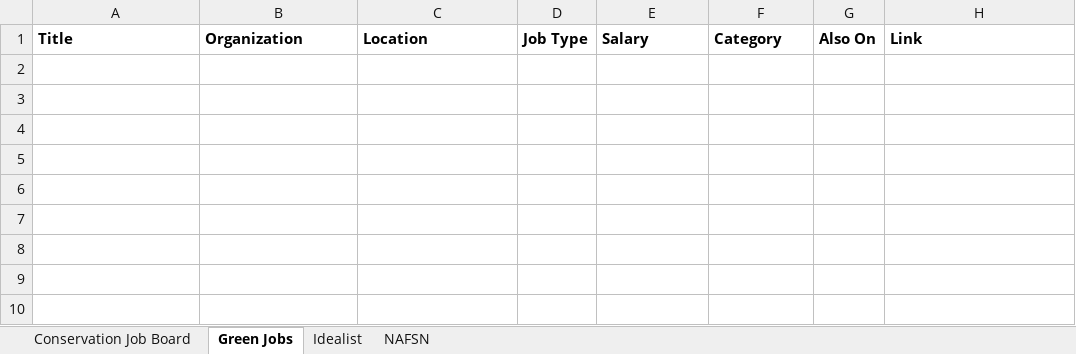
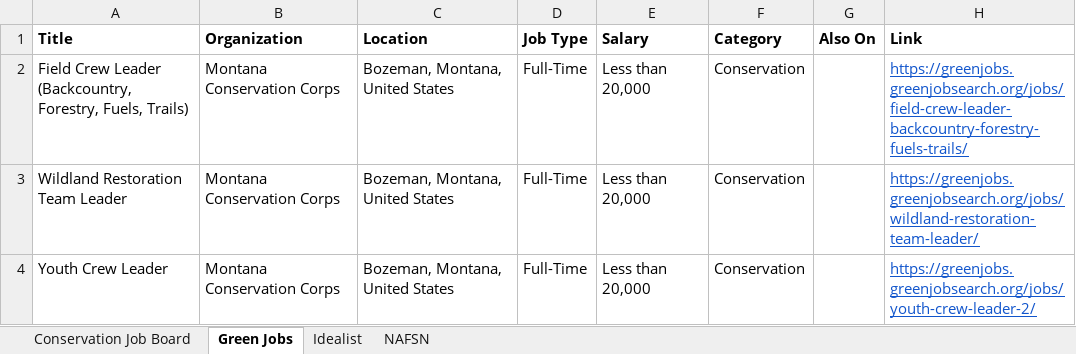
Before and after one commit to dchandarana07/jobs-digest, an Excel workbook: docs/xlsx/jobs-2026-10-19.xlsx, sheet Green Jobs, drawn as a sheet; values as stored, in another font and other column widths than the file's, no borders; the diff names each change by its address in the sheet, - before the commit and + after, or states it on an @@ line.

```diff
--- a/docs/xlsx/jobs-2026-10-19.xlsx (sheet Green Jobs)
+++ b/docs/xlsx/jobs-2026-10-19.xlsx (sheet Green Jobs)
+row 2: Field Crew Leader (Backcountry, Forestry, Fuels, Trails) | Montana Conservation Corps | Bozeman, Montana, United States | Full-Time | Less than 20,000 | Conservation |  | https://greenjobs.greenjobsearch.org/jobs/field-crew-leader-backcountry-forestry-fuels-trails/
+row 3: Wildland Restoration Team Leader | Montana Conservation Corps | Bozeman, Montana, United States | Full-Time | Less than 20,000 | Conservation |  | https://greenjobs.greenjobsearch.org/jobs/wildland-restoration-team-leader/
+row 4: Youth Crew Leader | Montana Conservation Corps | Bozeman, Montana, United States | Full-Time | Less than 20,000 | Conservation |  | https://greenjobs.greenjobsearch.org/jobs/youth-crew-leader-2/
```
Also changed, not shown: sheet Idealist, sheet Conservation Job Board, 3 other files.
